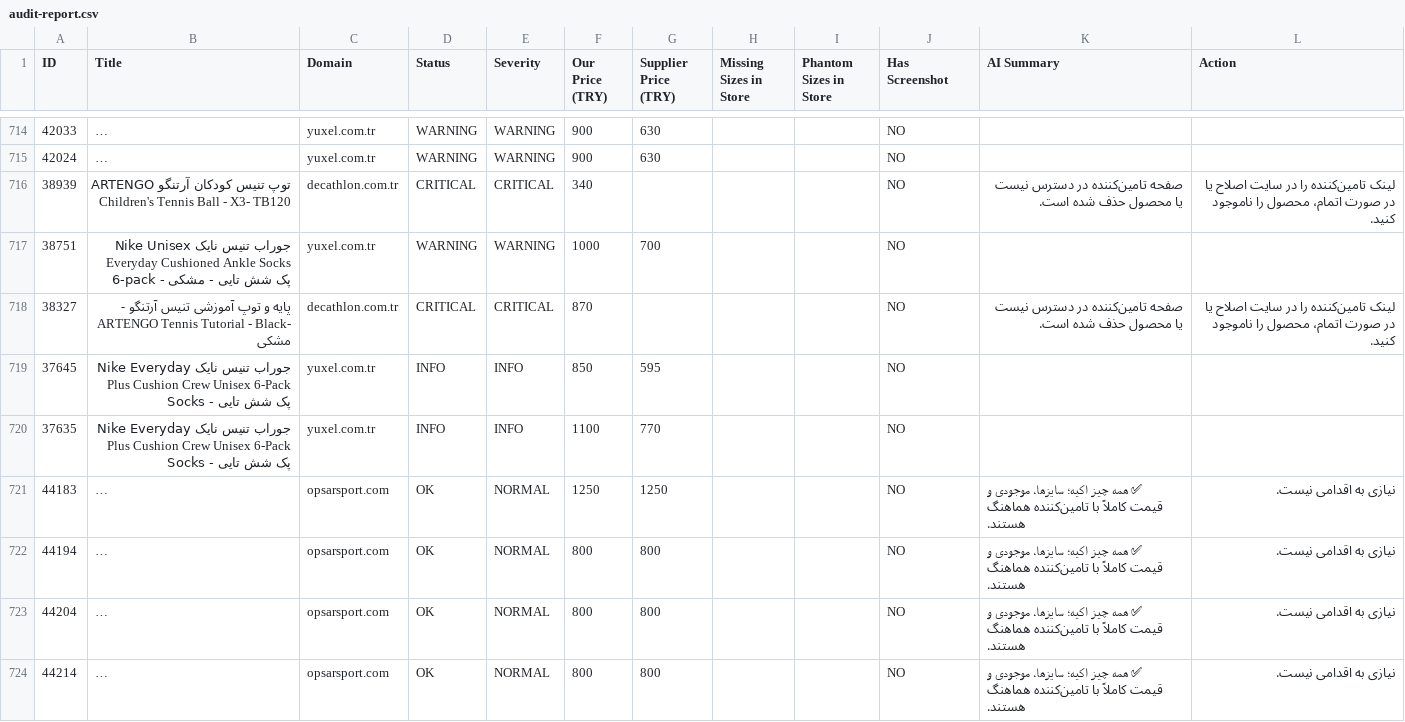
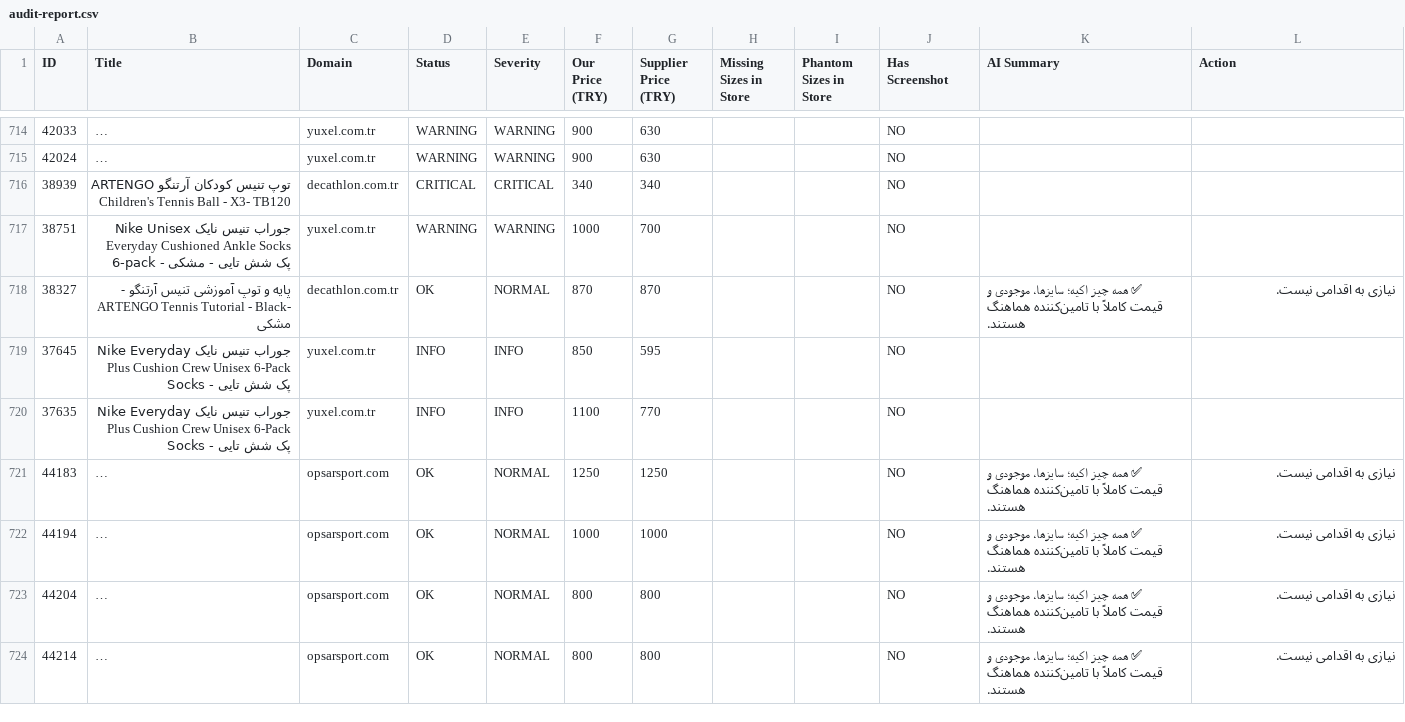
Before and after one commit to mehranyavari/woocommerce-stock-scraper, a CSV file: output/audit-report.csv, drawn as a sheet; only a part is shown, gaps mark what is left out; long unchanged cells end in …; the diff covers the shown part only; the diff names each change by its address in the sheet, - before the commit and + after, or states it on an @@ line.

```diff
--- a/output/audit-report.csv
+++ b/output/audit-report.csv
-G716 (Supplier Price (TRY)): (empty)
+G716 (Supplier Price (TRY)): 340
-K716 (AI Summary): صفحه تامین‌کننده در دسترس نیست یا محصول حذف شده است.
+K716 (AI Summary): (empty)
-L716 (Action): لینک تامین‌کننده را در سایت اصلاح یا در صورت اتمام، محصول را ناموجود کنید.
+L716 (Action): (empty)
-D718 (Status): CRITICAL
+D718 (Status): OK
-E718 (Severity): CRITICAL
+E718 (Severity): NORMAL
-G718 (Supplier Price (TRY)): (empty)
+G718 (Supplier Price (TRY)): 870
-K718 (AI Summary): صفحه تامین‌کننده در دسترس نیست یا محصول حذف شده است.
+K718 (AI Summary): ✅ همه چیز اکیه؛ سایزها، موجودی و قیمت کاملاً با تامین‌کننده هماهنگ هستند.
-L718 (Action): لینک تامین‌کننده را در سایت اصلاح یا در صورت اتمام، محصول را ناموجود کنید.
+L718 (Action): نیازی به اقدامی نیست.
-F722 (Our Price (TRY)): 800
+F722 (Our Price (TRY)): 1000
-G722 (Supplier Price (TRY)): 800
+G722 (Supplier Price (TRY)): 1000
```
Also changed, not shown: 5 added rows and 109 edited cells elsewhere in this file, 17 other files.
